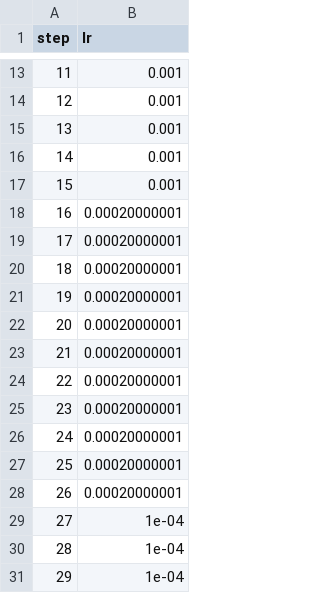
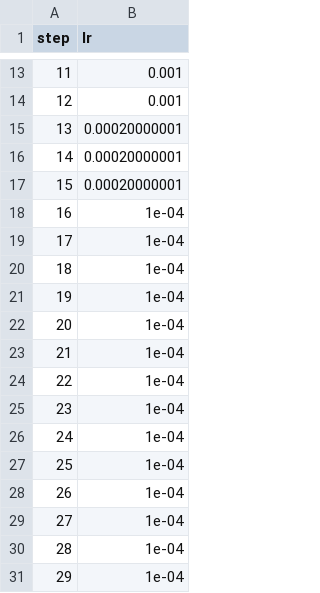
Before and after one commit to markgoertz/Convolutional-Neural-Network-on-Electrodermal-Activity-for-Stress-Assessment, a TSV file: dvclive/plots/metrics/train/lr.tsv, drawn as a sheet; only a part is shown, gaps mark what is left out.

```diff
--- a/dvclive/plots/metrics/train/lr.tsv
+++ b/dvclive/plots/metrics/train/lr.tsv
@@ -14,16 +14,16 @@ step	lr
 12	0.001
-13	0.001
-14	0.001
-15	0.001
-16	0.00020000001
-17	0.00020000001
-18	0.00020000001
-19	0.00020000001
-20	0.00020000001
-21	0.00020000001
-22	0.00020000001
-23	0.00020000001
-24	0.00020000001
-25	0.00020000001
-26	0.00020000001
+13	0.00020000001
+14	0.00020000001
+15	0.00020000001
+16	1e-04
+17	1e-04
+18	1e-04
+19	1e-04
+20	1e-04
+21	1e-04
+22	1e-04
+23	1e-04
+24	1e-04
+25	1e-04
+26	1e-04
 27	1e-04
```
Also changed, not shown: dvclive/plots/metrics/eval/loss.tsv, dvclive/plots/metrics/eval/recall.tsv, 29 other files.
